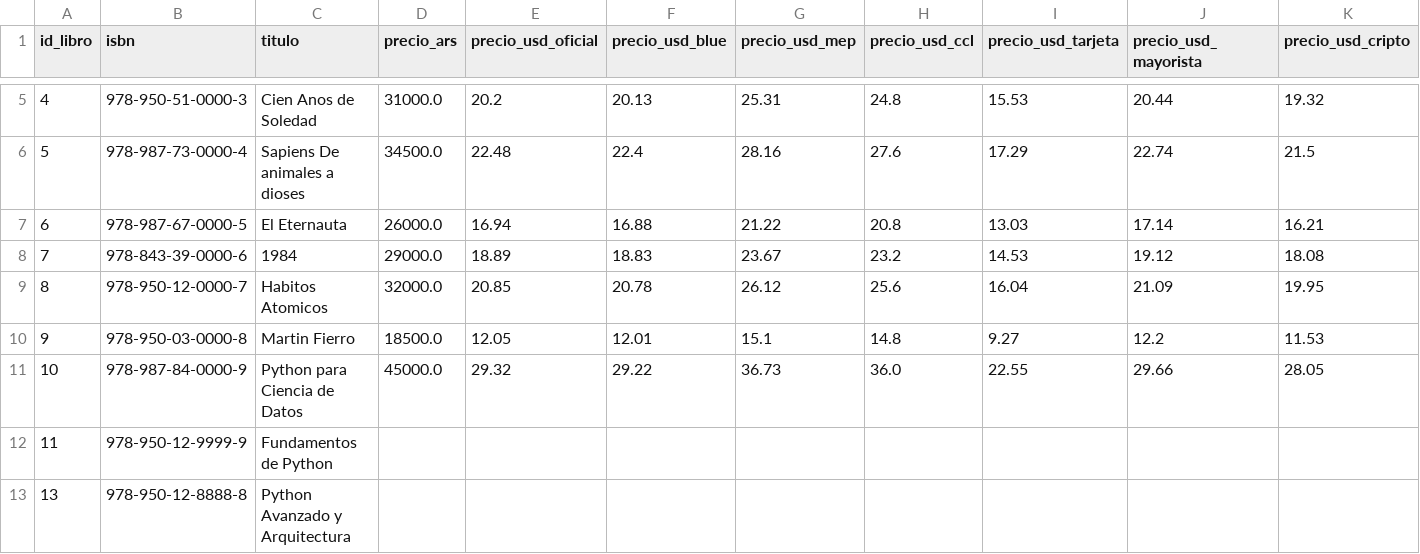
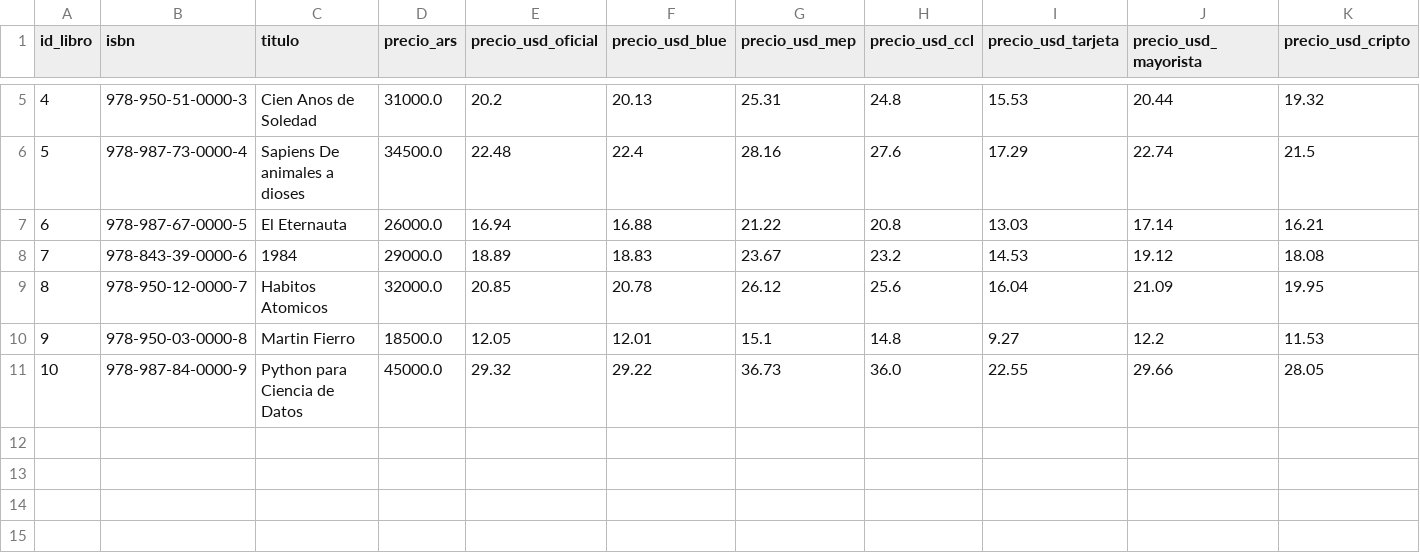
Before and after one commit to leonelrivera/book-manager-test, a CSV file: src/book_manager/migrations/csv/exportacion_precios.csv, drawn as a sheet; only a part is shown, gaps mark what is left out; rows hold the shown columns only; the diff names each change by its address in the sheet, - before the commit and + after, or states it on an @@ line.

```diff
--- a/src/book_manager/migrations/csv/exportacion_precios.csv
+++ b/src/book_manager/migrations/csv/exportacion_precios.csv
-row 12: 11 | 978-950-12-9999-9 | Fundamentos de Python
-row 13: 13 | 978-950-12-8888-8 | Python Avanzado y Arquitectura
```
Also changed, not shown: src/book_manager/migrations/csv/cotizaciones.csv, src/book_manager/migrations/csv/editoriales.csv, 10 other files.
